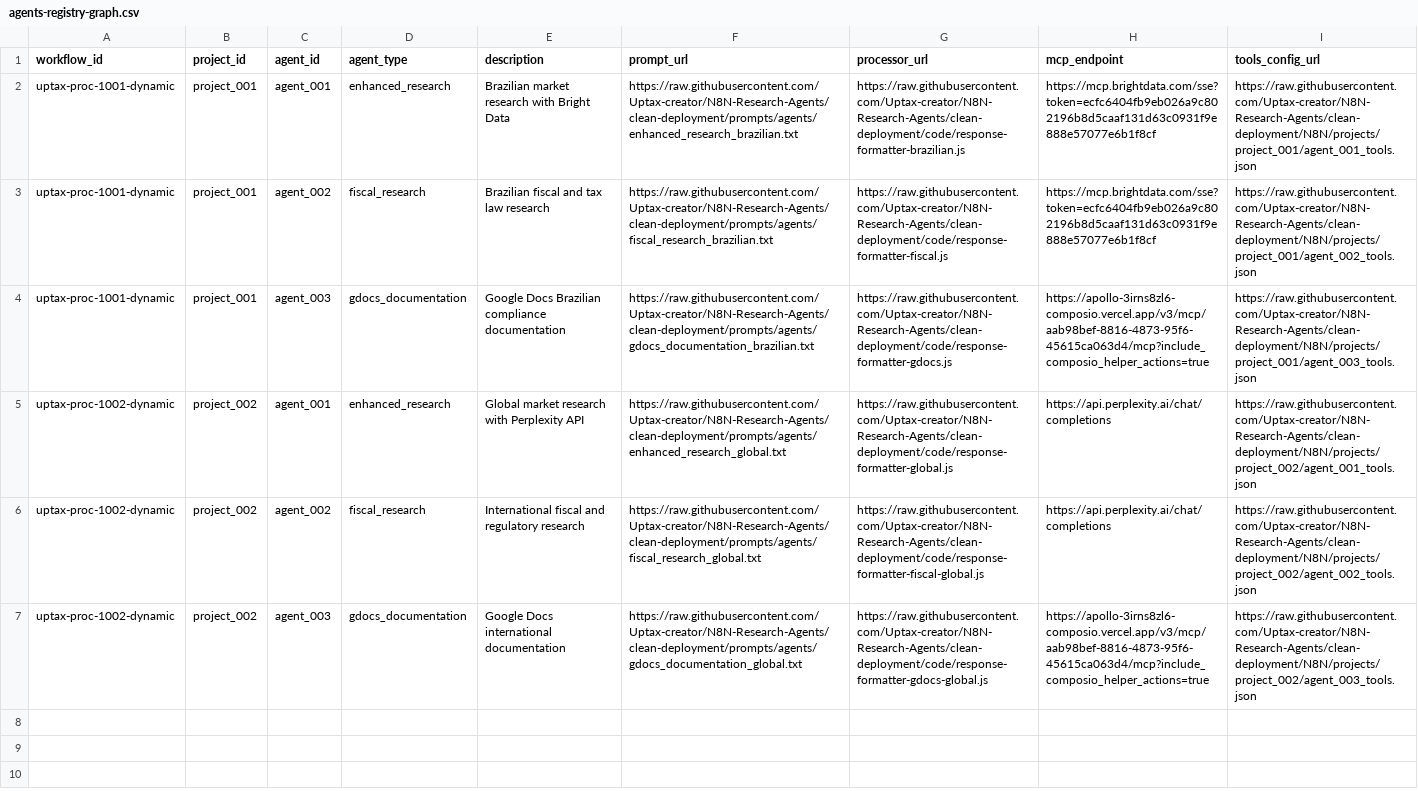
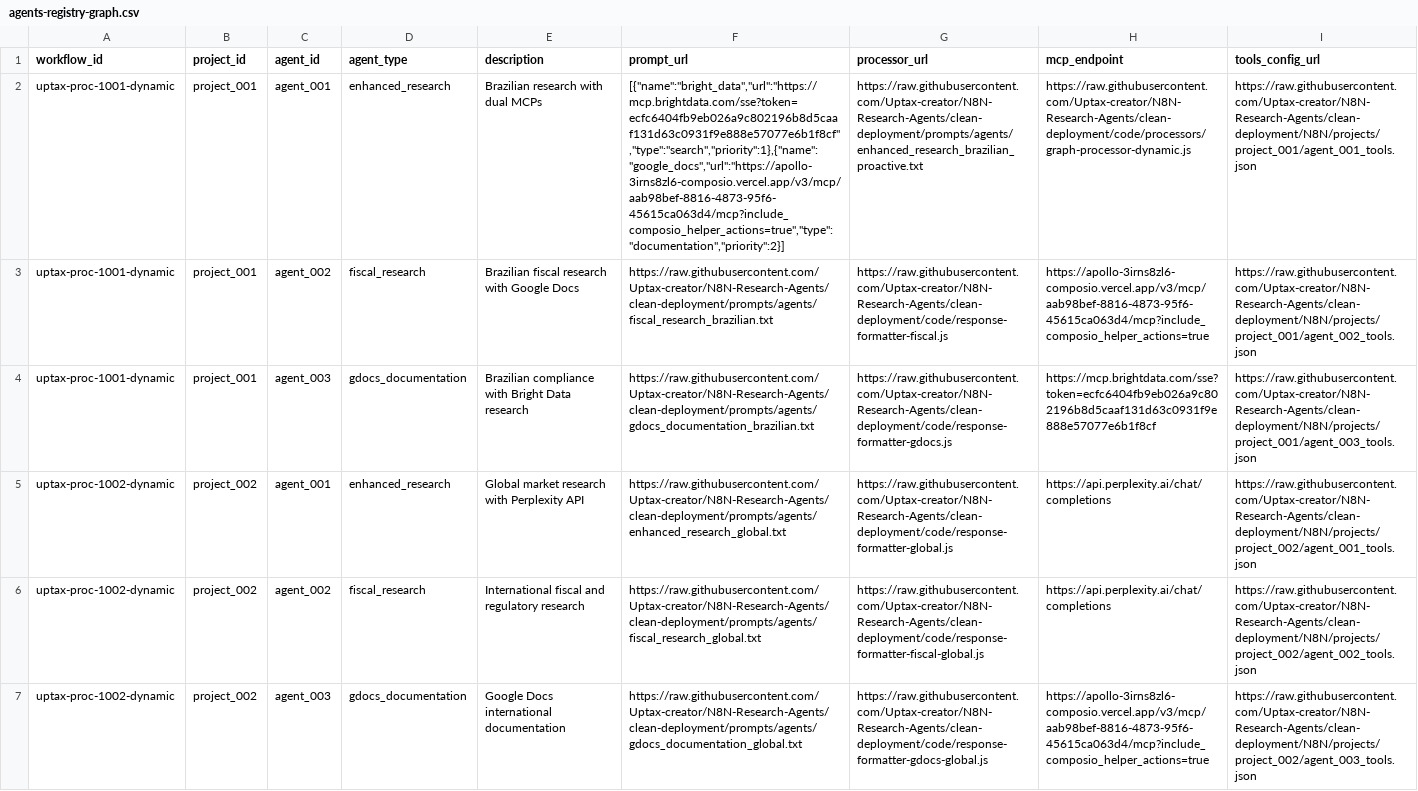
Before and after one commit to Uptax-creator/N8N-Research-Agents, a CSV file: assembly-logic/agents-registry-graph.csv, drawn as a sheet; the diff names each change by its address in the sheet, - before the commit and + after, or states it on an @@ line.

```diff
--- a/assembly-logic/agents-registry-graph.csv
+++ b/assembly-logic/agents-registry-graph.csv
-E2 (description): Brazilian market research with Bright Data
+E2 (description): Brazilian research with dual MCPs
-F2 (prompt_url): https://raw.githubusercontent.com/Uptax-creator/N8N-Research-Agents/clean-deployment/prompts/agents/enhanced_research_brazilian.txt
+F2 (prompt_url): [{"name":"bright_data","url":"https://mcp.brightdata.com/sse?token=ecfc6404fb9eb026a9c802196b8d5caaf131d63c0931f9e888e57077e6b1f8cf","type":"search","priority":1},{"name":"google_docs","url":"https://apollo-3irns8zl6-composio.vercel.app/v3/mcp/aab98bef-8816-4873-95f6-45615ca063d4/mcp?include_composio_helper_actions=true","type":"documentation","priority":2}]
-G2 (processor_url): https://raw.githubusercontent.com/Uptax-creator/N8N-Research-Agents/clean-deployment/code/response-formatter-brazilian.js
+G2 (processor_url): https://raw.githubusercontent.com/Uptax-creator/N8N-Research-Agents/clean-deployment/prompts/agents/enhanced_research_brazilian_proactive.txt
-H2 (mcp_endpoint): https://mcp.brightdata.com/sse?token=ecfc6404fb9eb026a9c802196b8d5caaf131d63c0931f9e888e57077e6b1f8cf
+H2 (mcp_endpoint): https://raw.githubusercontent.com/Uptax-creator/N8N-Research-Agents/clean-deployment/code/processors/graph-processor-dynamic.js
-E3 (description): Brazilian fiscal and tax law research
+E3 (description): Brazilian fiscal research with Google Docs
-H3 (mcp_endpoint): https://mcp.brightdata.com/sse?token=ecfc6404fb9eb026a9c802196b8d5caaf131d63c0931f9e888e57077e6b1f8cf
+H3 (mcp_endpoint): https://apollo-3irns8zl6-composio.vercel.app/v3/mcp/aab98bef-8816-4873-95f6-45615ca063d4/mcp?include_composio_helper_actions=true
-E4 (description): Google Docs Brazilian compliance documentation
+E4 (description): Brazilian compliance with Bright Data research
-H4 (mcp_endpoint): https://apollo-3irns8zl6-composio.vercel.app/v3/mcp/aab98bef-8816-4873-95f6-45615ca063d4/mcp?include_composio_helper_actions=true
+H4 (mcp_endpoint): https://mcp.brightdata.com/sse?token=ecfc6404fb9eb026a9c802196b8d5caaf131d63c0931f9e888e57077e6b1f8cf
```
Also changed, not shown: 1 other file.
